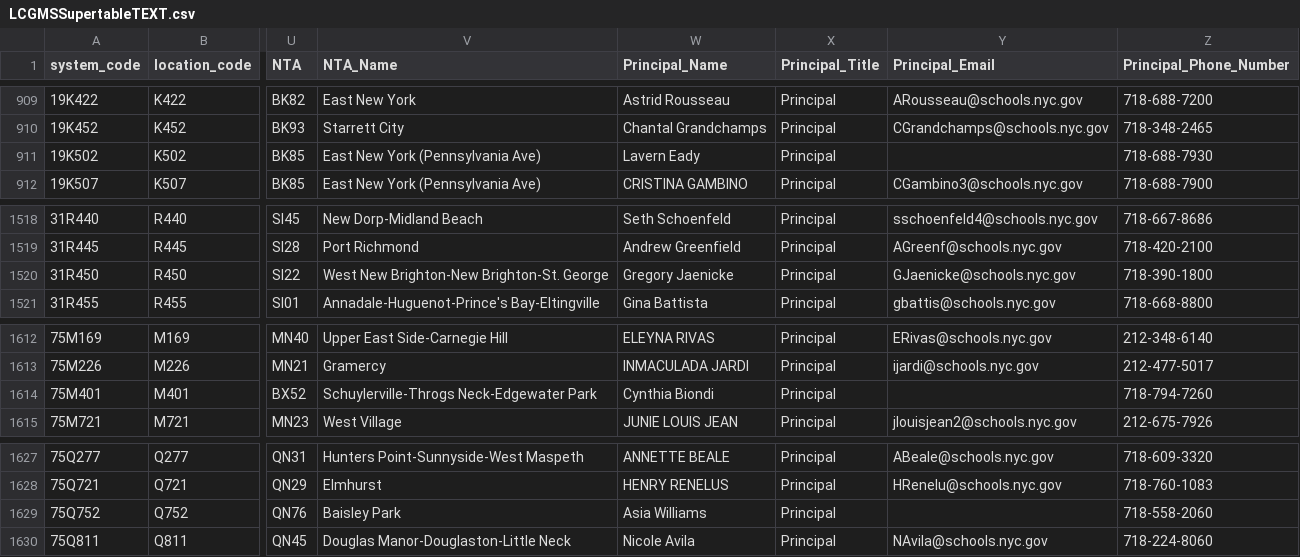
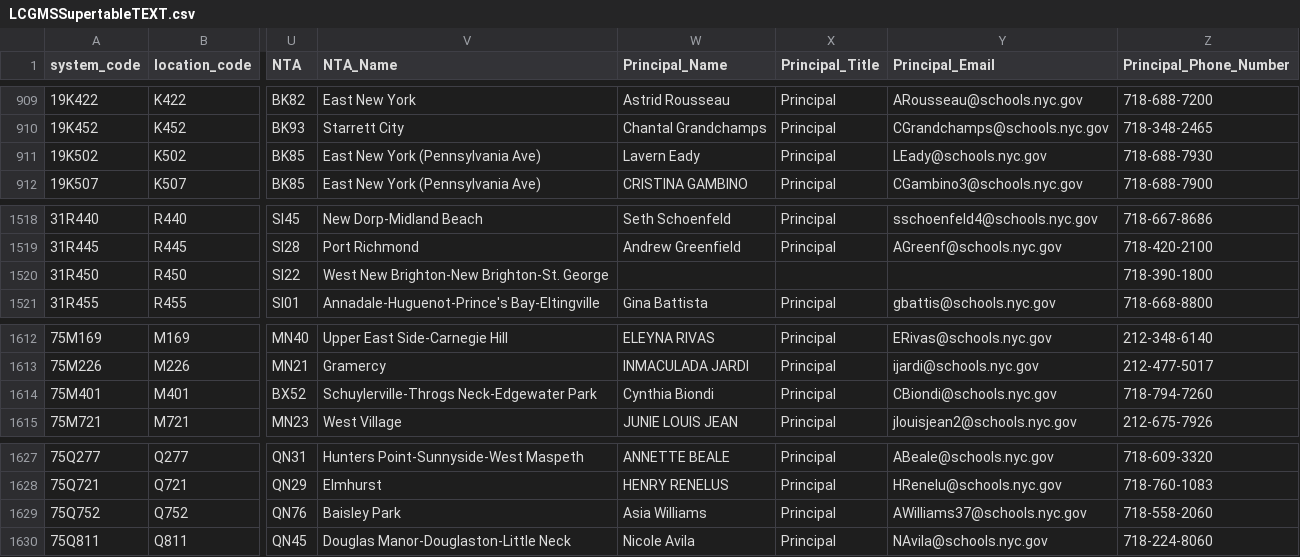
Before and after one commit to dsimoes-doe/LCGMS, a CSV file: LCGMSSupertableTEXT.csv, drawn as a sheet; only a part is shown, gaps mark what is left out; the diff names each change by its address in the sheet, - before the commit and + after, or states it on an @@ line.

Commit message:
Update LCGMSSupertableTEXT.csv

```diff
--- a/LCGMSSupertableTEXT.csv
+++ b/LCGMSSupertableTEXT.csv
-Y911 (Principal_Email): (empty)
+Y911 (Principal_Email): LEady@schools.nyc.gov
-W1520 (Principal_Name): Gregory Jaenicke
+W1520 (Principal_Name): (empty)
-X1520 (Principal_Title): Principal
+X1520 (Principal_Title): (empty)
-Y1520 (Principal_Email): GJaenicke@schools.nyc.gov
+Y1520 (Principal_Email): (empty)
-Y1614 (Principal_Email): (empty)
+Y1614 (Principal_Email): CBiondi@schools.nyc.gov
-Y1629 (Principal_Email): (empty)
+Y1629 (Principal_Email): AWilliams37@schools.nyc.gov
```
